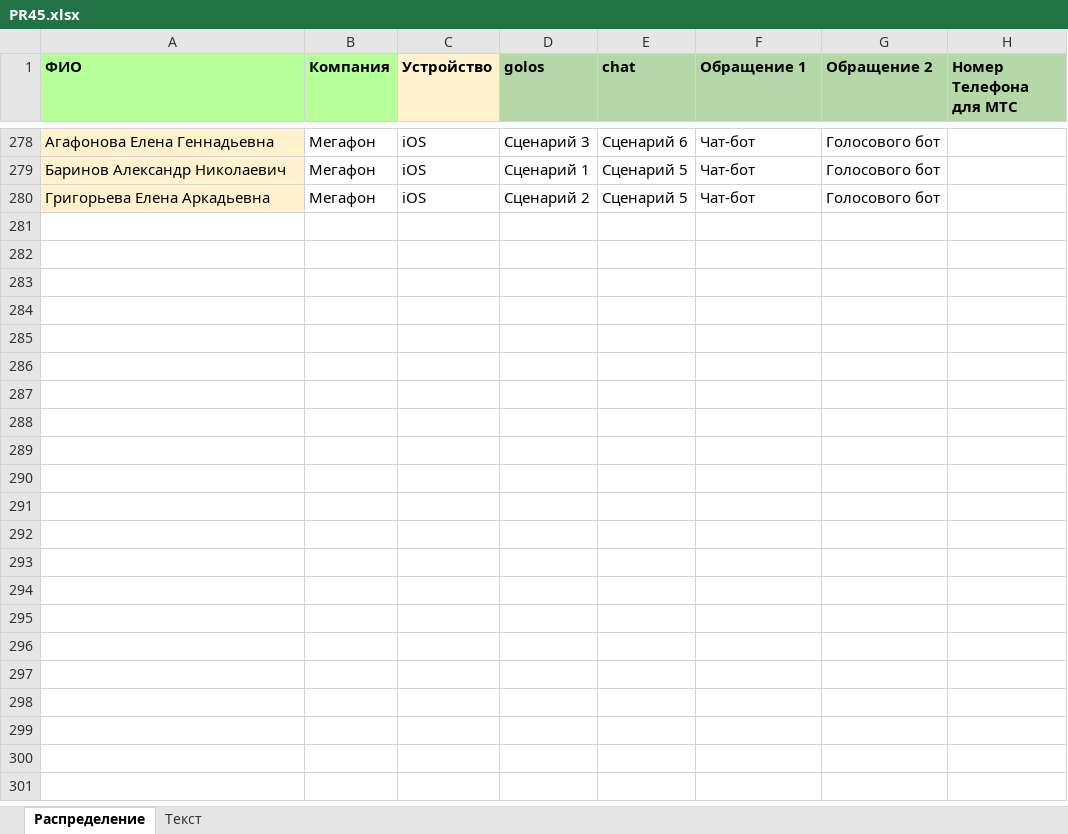
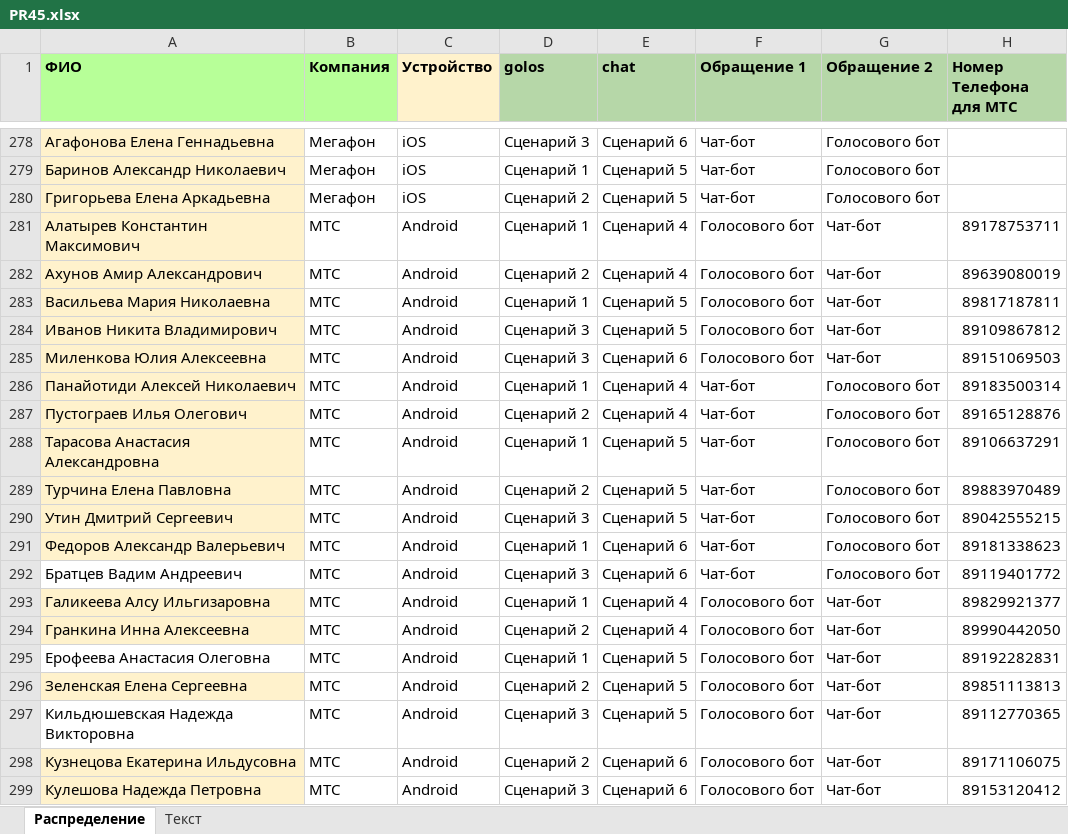
Before and after one commit to Petrosei69/af, an Excel workbook: PR45.xlsx, sheet Распределение, drawn as a sheet; only a part is shown, gaps mark what is left out; values as stored, in another font and other column widths than the file's, no borders; the diff covers the shown part only; the diff names each change by its address in the sheet, - before the commit and + after, or states it on an @@ line.

```diff
--- a/PR45.xlsx (sheet Распределение)
+++ b/PR45.xlsx (sheet Распределение)
+row 281: Алатырев Константин Максимович | МТС | Android | Сценарий 1 | Сценарий 4 | Голосового бот | Чат-бот | 89178753711
+row 282: Ахунов Амир Александрович | МТС | Android | Сценарий 2 | Сценарий 4 | Голосового бот | Чат-бот | 89639080019
+row 283: Васильева Мария Николаевна | МТС | Android | Сценарий 1 | Сценарий 5 | Голосового бот | Чат-бот | 89817187811
+row 284: Иванов Никита Владимирович | МТС | Android | Сценарий 3 | Сценарий 5 | Голосового бот | Чат-бот | 89109867812
+row 285: Миленкова Юлия Алексеевна | МТС | Android | Сценарий 3 | Сценарий 6 | Голосового бот | Чат-бот | 89151069503
+row 286: Панайотиди Алексей Николаевич | МТС | Android | Сценарий 1 | Сценарий 4 | Чат-бот | Голосового бот | 89183500314
+row 287: Пустограев Илья Олегович | МТС | Android | Сценарий 2 | Сценарий 4 | Чат-бот | Голосового бот | 89165128876
+row 288: Тарасова Анастасия Александровна | МТС | Android | Сценарий 1 | Сценарий 5 | Чат-бот | Голосового бот | 89106637291
+row 289: Турчина Елена Павловна | МТС | Android | Сценарий 2 | Сценарий 5 | Чат-бот | Голосового бот | 89883970489
+row 290: Утин Дмитрий Сергеевич | МТС | Android | Сценарий 3 | Сценарий 5 | Чат-бот | Голосового бот | 89042555215
+row 291: Федоров Александр Валерьевич | МТС | Android | Сценарий 1 | Сценарий 6 | Чат-бот | Голосового бот | 89181338623
+row 292: Братцев Вадим Андреевич | МТС | Android | Сценарий 3 | Сценарий 6 | Чат-бот | Голосового бот | 89119401772
+row 293: Галикеева Алсу Ильгизаровна | МТС | Android | Сценарий 1 | Сценарий 4 | Голосового бот | Чат-бот | 89829921377
+row 294: Гранкина Инна Алексеевна | МТС | Android | Сценарий 2 | Сценарий 4 | Голосового бот | Чат-бот | 89990442050
+row 295: Ерофеева Анастасия Олеговна | МТС | Android | Сценарий 1 | Сценарий 5 | Голосового бот | Чат-бот | 89192282831
+row 296: Зеленская Елена Сергеевна | МТС | Android | Сценарий 2 | Сценарий 5 | Голосового бот | Чат-бот | 89851113813
+row 297: Кильдюшевская Надежда Викторовна | МТС | Android | Сценарий 3 | Сценарий 5 | Голосового бот | Чат-бот | 89112770365
+row 298: Кузнецова Екатерина Ильдусовна | МТС | Android | Сценарий 2 | Сценарий 6 | Голосового бот | Чат-бот | 89171106075
+row 299: Кулешова Надежда Петровна | МТС | Android | Сценарий 3 | Сценарий 6 | Голосового бот | Чат-бот | 89153120412
```
Also changed, not shown: 45 added rows and 1 edited cell elsewhere in this sheet, sheet Текст, 1 other file.
